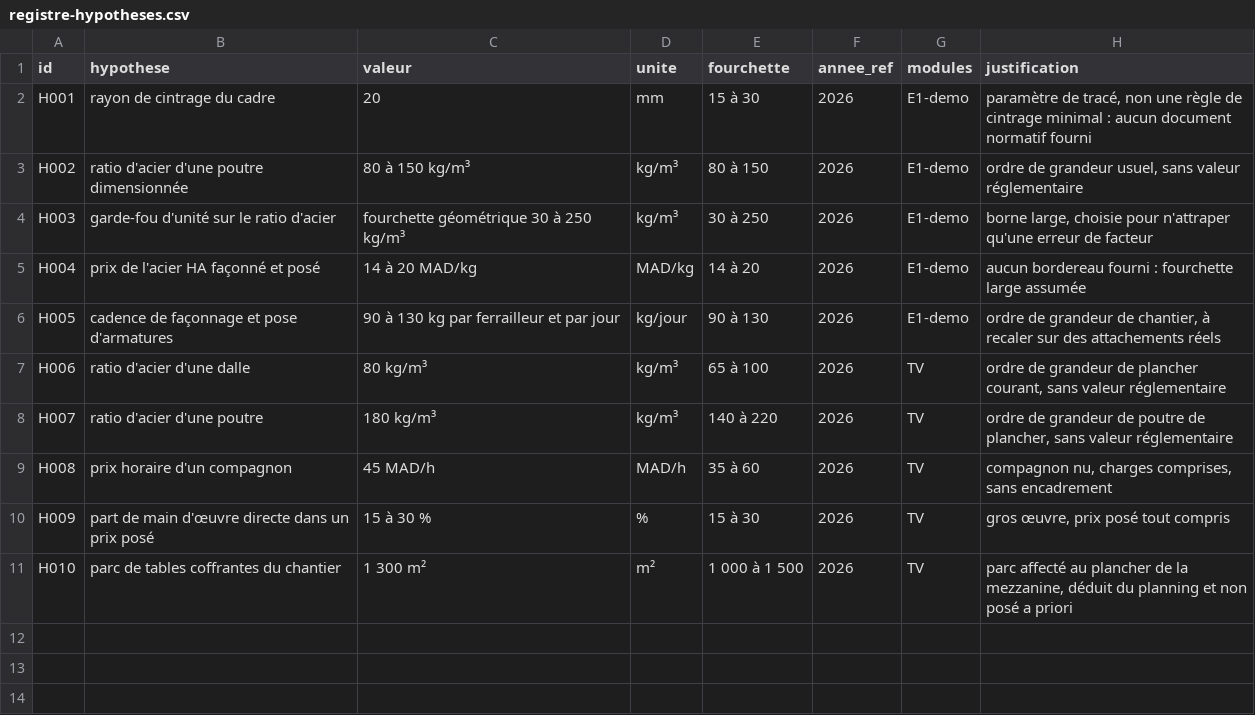
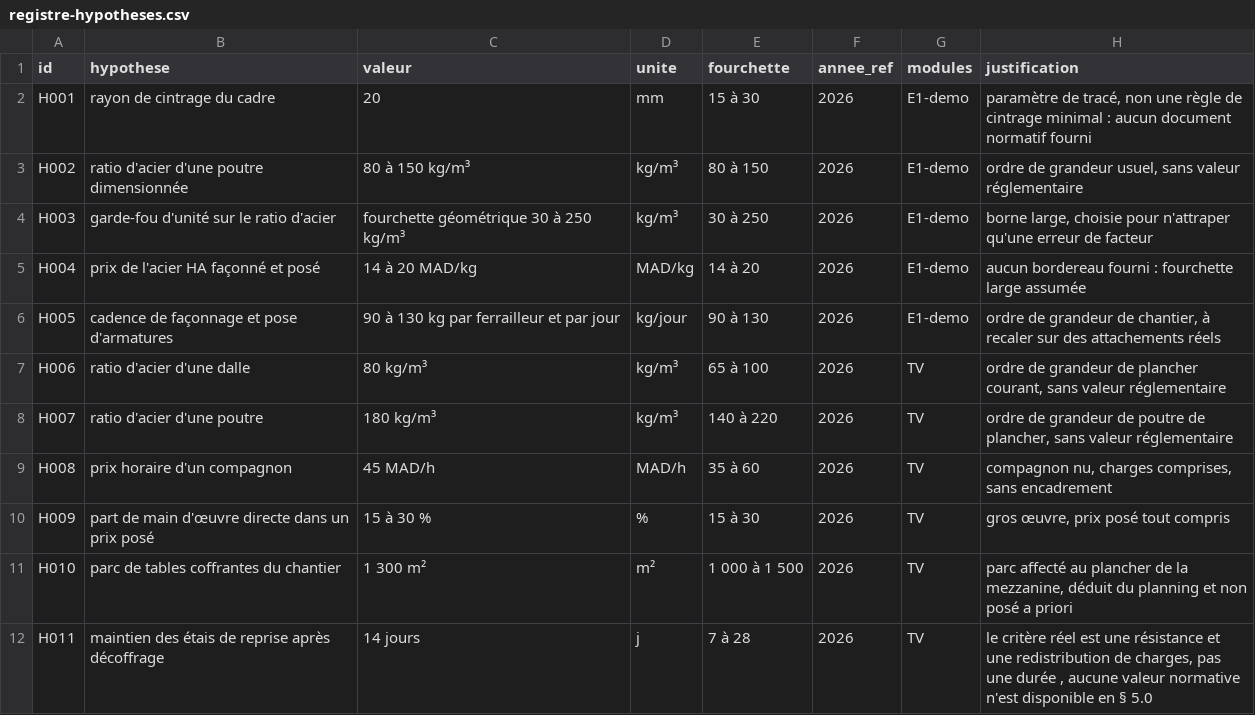
Before and after one commit to hichammakhchan98-commits/mine, a CSV file: data/registre-hypotheses.csv, drawn as a sheet.

```diff
--- a/data/registre-hypotheses.csv
+++ b/data/registre-hypotheses.csv
@@ -11 +11,2 @@ H009;part de main d'œuvre directe dans un prix posé;15 à 30 %;%;15 à 30;2026
 H010;parc de tables coffrantes du chantier;1 300 m²;m²;1 000 à 1 500;2026;TV;parc affecté au plancher de la mezzanine, déduit du planning et non posé a priori
+H011;maintien des étais de reprise après décoffrage;14 jours;j;7 à 28;2026;TV;le critère réel est une résistance et une redistribution de charges, pas une durée , aucune valeur normative n'est disponible en § 5.0
```
Also changed, not shown: 9 other files.
